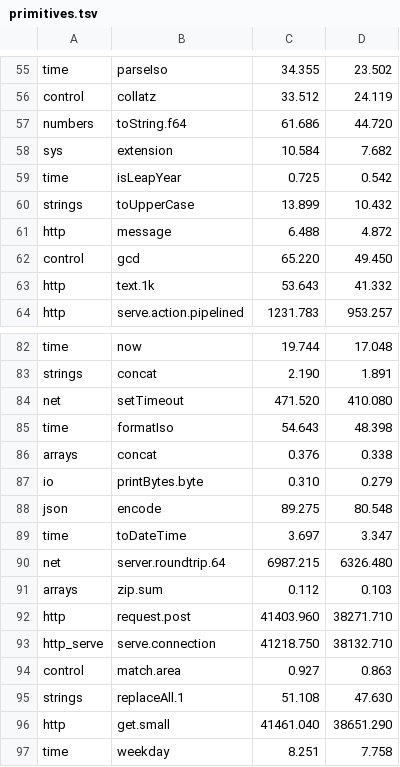
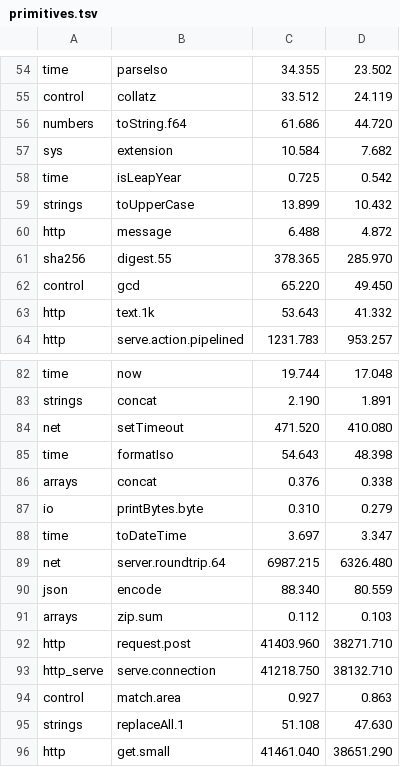
Before and after one commit to jbillard/isocron, a TSV file: results/primitives.tsv, drawn as a sheet; only a part is shown, gaps mark what is left out; the shorter side is filled out with more unchanged rows; removed rows and columns are numbered as before the commit, all else as after; the diff covers the shown part only; the diff names each change by its address in the sheet, - before the commit and + after, or states it on an @@ line.

Commit message:
The functions too large to be inlined decided one at a time, the smallest first: json.decode 3.12 and json.parse 3.66 times their floors (D517)

```diff
--- a/results/primitives.tsv
+++ b/results/primitives.tsv
+row 61: sha256 | digest.55 | 378.365 | 285.970
-row 88: json | encode | 89.275 | 80.548
+row 90: json | encode | 88.340 | 80.559
```
Also changed, not shown: 4 added rows, 5 removed rows and 10 edited cells elsewhere in this file, 7 other files.
